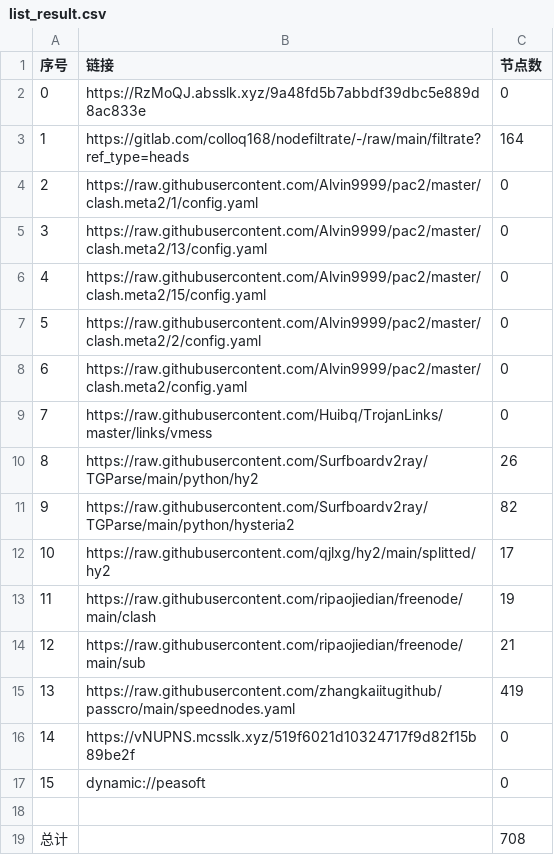
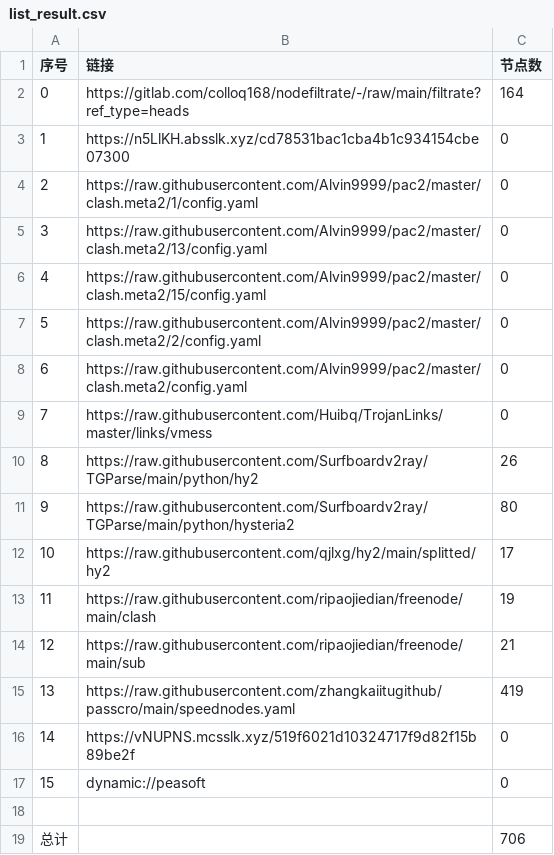
Before and after one commit to wnsnnnmwlls/AutoMergePublicNodes, a CSV file: list_result.csv, drawn as a sheet.

```diff
--- a/list_result.csv
+++ b/list_result.csv
@@ -1,4 +1,4 @@
 序号,链接,节点数
-0,https://RzMoQJ.absslk.xyz/9a48fd5b7abbdf39dbc5e889d8ac833e,0
-1,https://gitlab.com/colloq168/nodefiltrate/-/raw/main/filtrate?ref_type=heads,164
+0,https://gitlab.com/colloq168/nodefiltrate/-/raw/main/filtrate?ref_type=heads,164
+1,https://n5LlKH.absslk.xyz/cd78531bac1cba4b1c934154cbe07300,0
 2,https://raw.githubusercontent.com/Alvin9999/pac2/master/clash.meta2/1/config.yaml,0
@@ -10,3 +10,3 @@
 8,https://raw.githubusercontent.com/Surfboardv2ray/TGParse/main/python/hy2,26
-9,https://raw.githubusercontent.com/Surfboardv2ray/TGParse/main/python/hysteria2,82
+9,https://raw.githubusercontent.com/Surfboardv2ray/TGParse/main/python/hysteria2,80
 10,https://raw.githubusercontent.com/qjlxg/hy2/main/splitted/hy2,17
@@ -18,2 +18,2 @@
 
-总计,,708
+总计,,706
```
Also changed, not shown: 22 other files.
